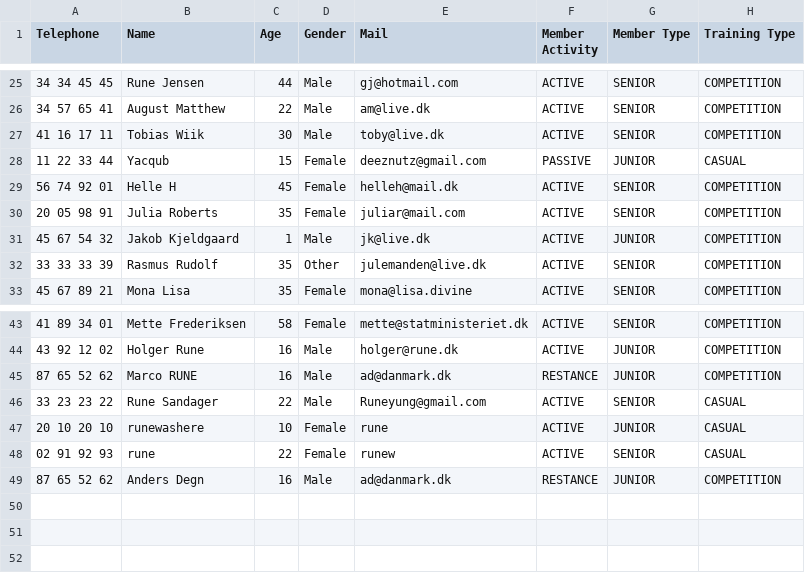
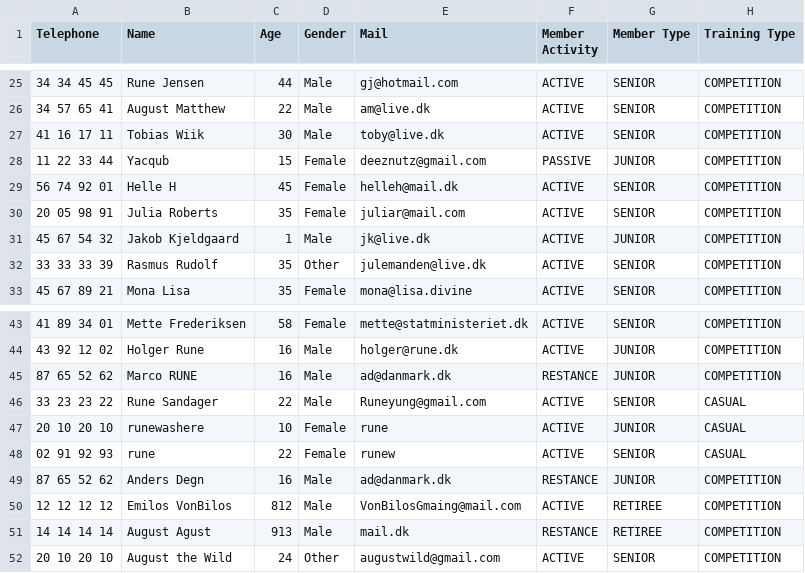
Before and after one commit to Runejy/Delfinen, a CSV file: src/Files/database.csv, drawn as a sheet; only a part is shown, gaps mark what is left out.

```diff
--- a/src/Files/database.csv
+++ b/src/Files/database.csv
@@ -27,3 +27,3 @@ Telephone,Name,Age,Gender,Mail,Member Activity,Member Type,Training Type
 41 16 17 11,Tobias Wiik,30,Male,toby@live.dk,ACTIVE,SENIOR,COMPETITION
-11 22 33 44,Yacqub,15,Female,deeznutz@gmail.com,PASSIVE,JUNIOR,CASUAL
+11 22 33 44,Yacqub,15,Female,deeznutz@gmail.com,PASSIVE,JUNIOR,COMPETITION
 56 74 92 01,Helle H,45,Female,helleh@mail.dk,ACTIVE,SENIOR,COMPETITION
@@ -49 +49,4 @@ Telephone,Name,Age,Gender,Mail,Member Activity,Member Type,Training Type
 87 65 52 62,Anders Degn,16,Male,ad@danmark.dk,RESTANCE,JUNIOR,COMPETITION
+12 12 12 12,Emilos VonBilos,812,Male,VonBilosGmaing@mail.com,ACTIVE,RETIREE,COMPETITION
+14 14 14 14,August Agust,913,Male,mail.dk,RESTANCE,RETIREE,COMPETITION
+20 10 20 10,August the Wild,24,Other,augustwild@gmail.com,ACTIVE,SENIOR,COMPETITION
```
Also changed, not shown: src/Files/EliteSwimmer.csv, 1 other file.
